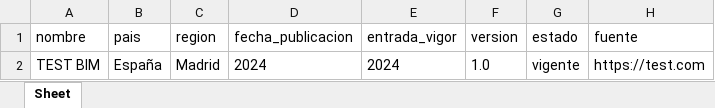
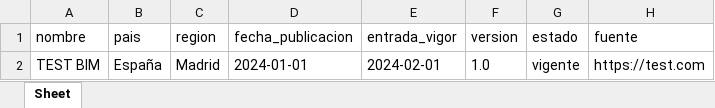
Before and after one commit to IvanMartinCast/bim-monitor, an Excel workbook: data/bim_normativas.xlsx, sheet Sheet, drawn as a sheet; values as stored, in another font and other column widths than the file's, no borders; the diff names each change by its address in the sheet, - before the commit and + after, or states it on an @@ line.

```diff
--- a/data/bim_normativas.xlsx (sheet Sheet)
+++ b/data/bim_normativas.xlsx (sheet Sheet)
-D2 (fecha_publicacion): 2024
+D2 (fecha_publicacion): 2024-01-01
-E2 (entrada_vigor): 2024
+E2 (entrada_vigor): 2024-02-01
```
